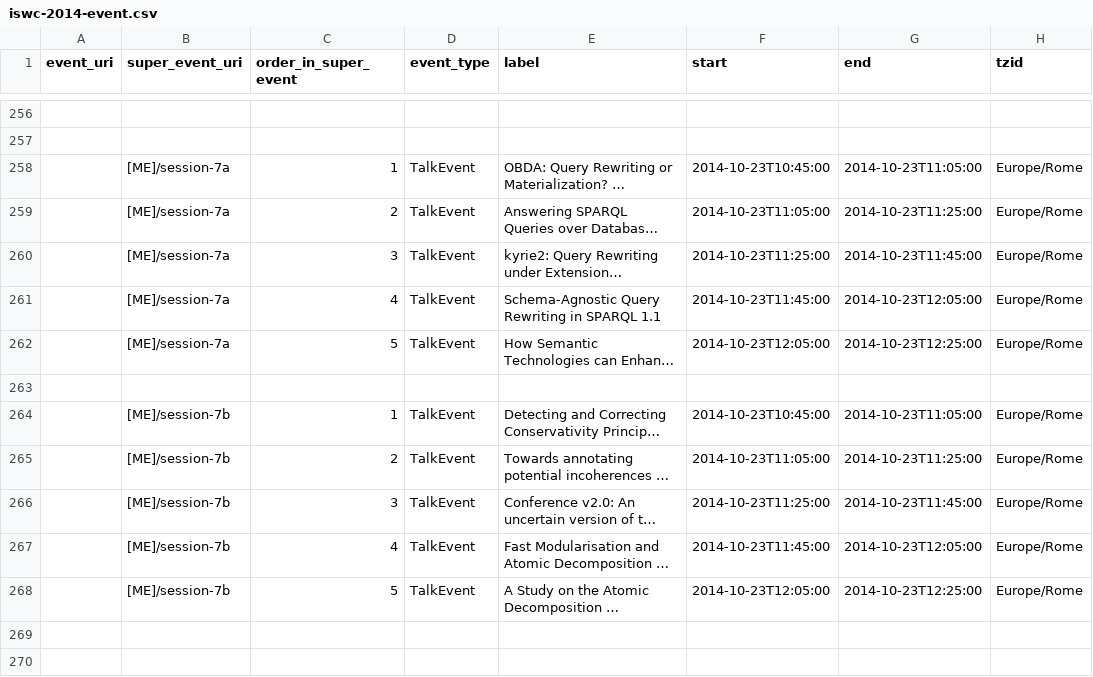
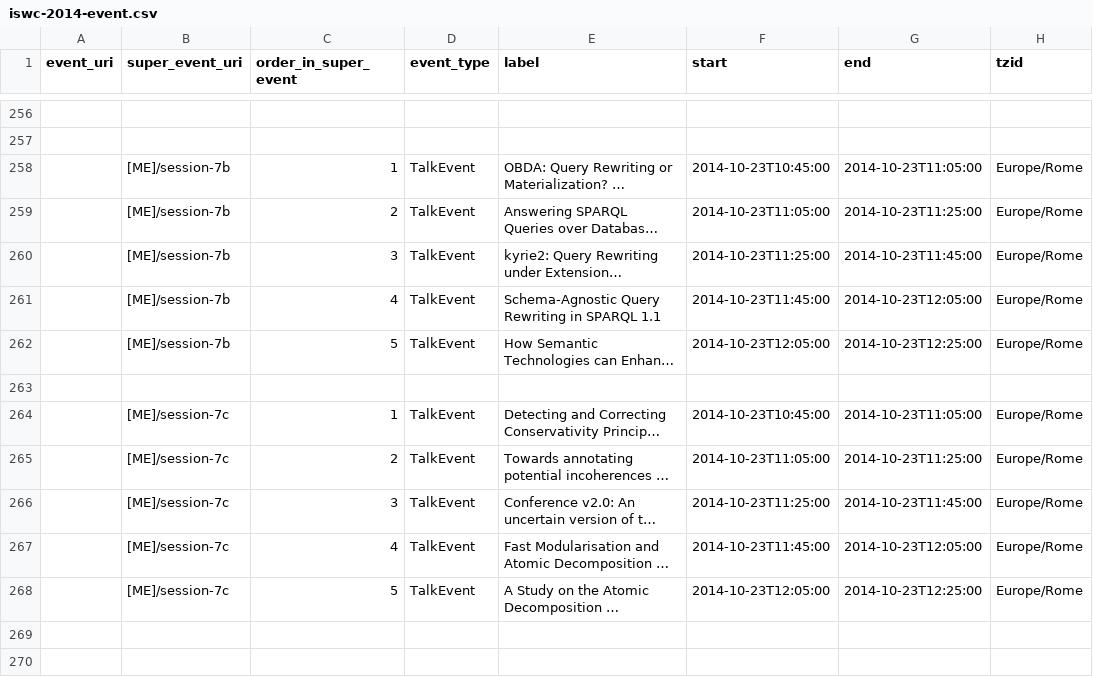
Before and after one commit to lidingpku/iswc-archive, a CSV file: data/source/iswc-2014-event.csv, drawn as a sheet; only a part is shown, gaps mark what is left out; long unchanged cells end in …; the diff names each change by its address in the sheet, - before the commit and + after, or states it on an @@ line.

```diff
--- a/data/source/iswc-2014-event.csv
+++ b/data/source/iswc-2014-event.csv
-B258:B262 (super_event_uri): [ME]/session-7a
+B258:B262 (super_event_uri): [ME]/session-7b
-B264:B268 (super_event_uri): [ME]/session-7b
+B264:B268 (super_event_uri): [ME]/session-7c
```
Also changed, not shown: data/www/iswc-2014-conf-event.csv, 17 other files.
